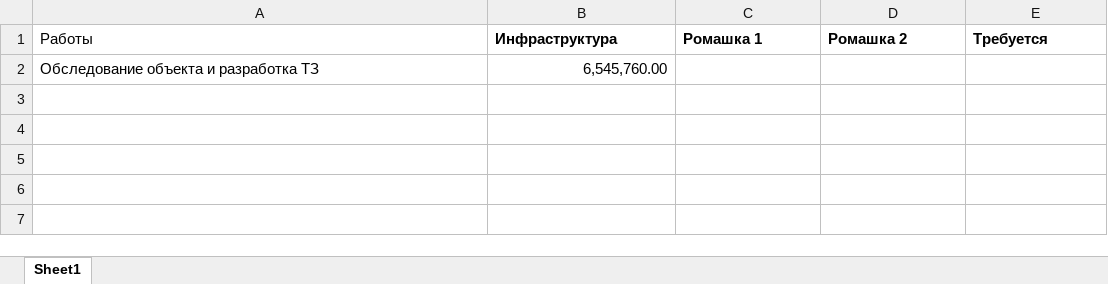
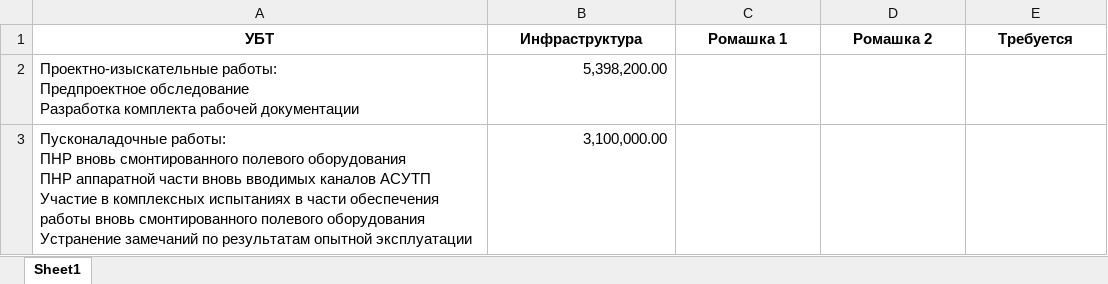
Before and after one commit to eartzhi/lessons, an Excel workbook: data/calc.xlsx, sheet Sheet1, drawn as a sheet; values as stored, in another font and other column widths than the file's, no borders; removed rows and columns are numbered as before the commit, all else as after; ↵ is a line break in a cell; the diff names each change by its address in the sheet, - before the commit and + after, or states it on an @@ line.

```diff
--- a/data/calc.xlsx (sheet Sheet1)
+++ b/data/calc.xlsx (sheet Sheet1)
-A1: Работы
+A1: УБТ
-A1:E1 alignment: left
+A1:E1 alignment: center
-A1 bold: off
+A1 bold: on
-row 2: Обследование объекта и разработка ТЗ | 6,545,760.00
+row 2: Проектно-изыскательные работы: ↵ Предпроектное обследование ↵ Разработка комплекта рабочей документации | 5,398,200.00
+row 3: Пусконаладочные работы: ↵ ПНР вновь смонтированного полевого оборудования ↵ ПНР аппаратной части вновь вводимых каналов АСУТП ↵ Участие в комплексных испытаниях в части обеспечения работы вновь смонтированного полевого оборудования ↵ Устранение замечаний по результатам опытной эксплуатации | 3,100,000.00
```
Also changed, not shown: data/result.xlsx, 2 other files.
